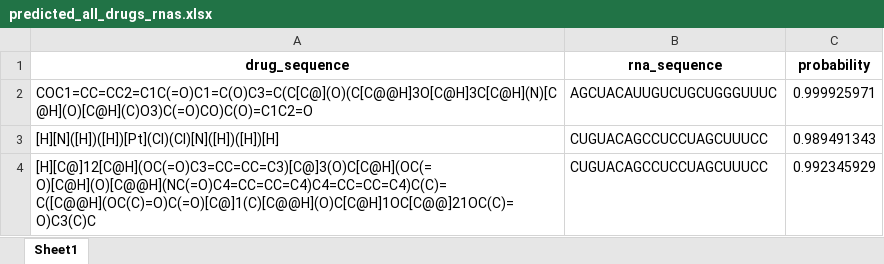
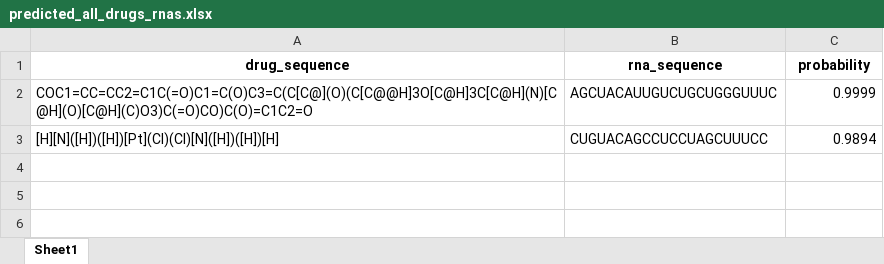
Before and after one commit to scxdhr020629/dj_mda, an Excel workbook: media/predicted_all_drugs_rnas.xlsx, sheet Sheet1, drawn as a sheet; values as stored, in another font and other column widths than the file's, no borders; the diff names each change by its address in the sheet, - before the commit and + after, or states it on an @@ line.

Commit message:
更新 get_drug

```diff
--- a/media/predicted_all_drugs_rnas.xlsx (sheet Sheet1)
+++ b/media/predicted_all_drugs_rnas.xlsx (sheet Sheet1)
-C2 (probability): 0.999925971
+C2 (probability): 0.9999
-C3 (probability): 0.989491343
+C3 (probability): 0.9894
-row 4: [H][C@]12[C@H](OC(=O)C3=CC=CC=C3)[C@]3(O)C[C@H](OC(=O)[C@H](O)[C@@H](NC(=O)C4=CC=CC=C4)C4=CC=CC=C4)C(C)=C([C@@H](OC(C)=O)C(=O)[C@]1(C)[C@@H](O)C[C@H]1OC[C@@]21OC(C)=O)C3(C)C | CUGUACAGCCUCCUAGCUUUCC | 0.992345929
```
Also changed, not shown: 5 other files.
